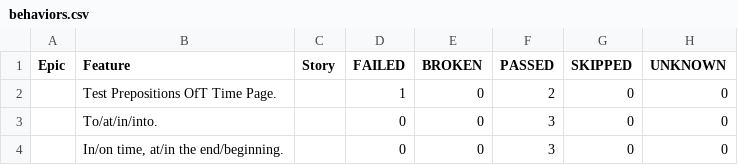
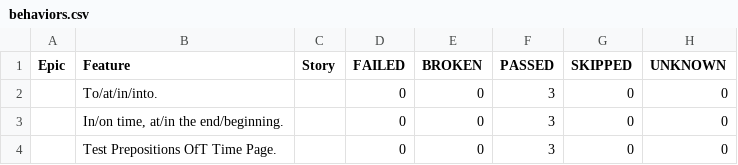
Before and after one commit to lambotik/English-exercises-AQA, a CSV file: 7/data/behaviors.csv, drawn as a sheet; removed rows and columns are numbered as before the commit, all else as after; the diff names each change by its address in the sheet, - before the commit and + after, or states it on an @@ line.

```diff
--- a/7/data/behaviors.csv
+++ b/7/data/behaviors.csv
-row 2:  | Test Prepositions OfT Time Page. |  | 1 | 0 | 2 | 0 | 0
+row 4:  | Test Prepositions OfT Time Page. |  | 0 | 0 | 3 | 0 | 0
```
Also changed, not shown: 7/data/suites.csv, 54 other files.
